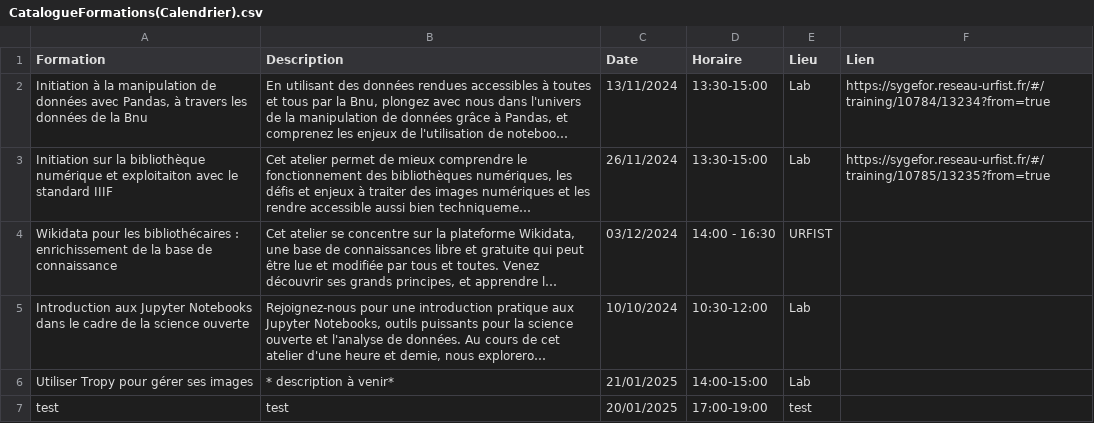
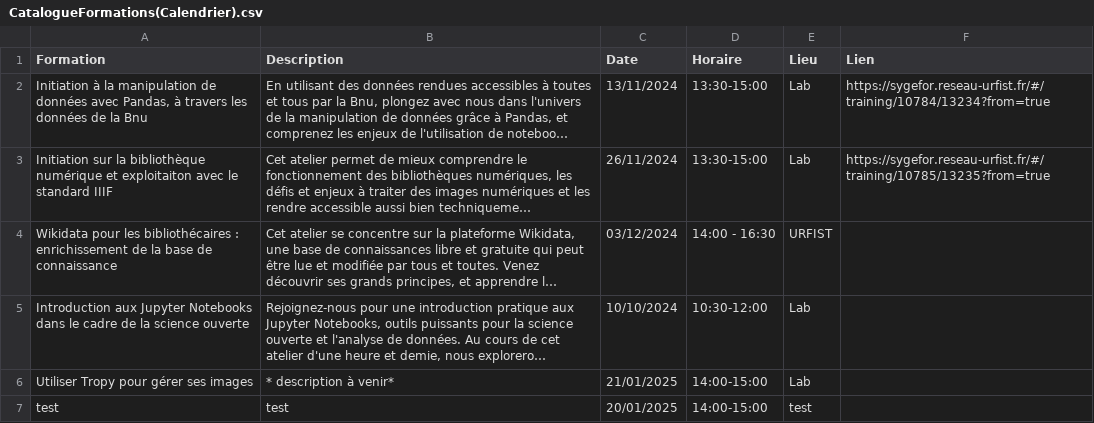
Before and after one commit to lab-bnu/calendrier-formations-bnu, a CSV file: data/CatalogueFormations(Calendrier).csv, drawn as a sheet; long unchanged cells end in …; the diff names each change by its address in the sheet, - before the commit and + after, or states it on an @@ line.

Commit message:
Update CatalogueFormations(Calendrier).csv

```diff
--- a/data/CatalogueFormations(Calendrier).csv
+++ b/data/CatalogueFormations(Calendrier).csv
-D7 (Horaire): 17:00-19:00
+D7 (Horaire): 14:00-15:00
```
